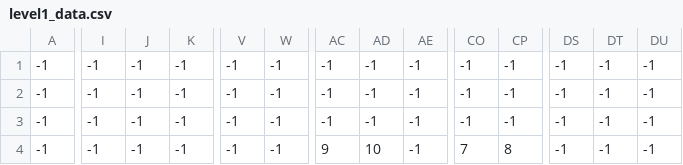
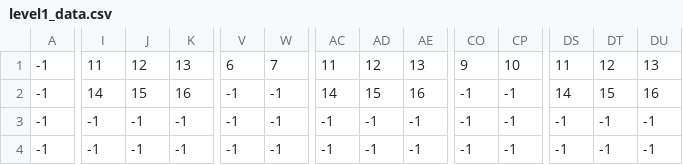
Before and after one commit to Nirs123/Neon_City_Brawl, a CSV file: levels/level1_data.csv, drawn as a sheet; only a part is shown, gaps mark what is left out; the diff covers the shown part only; the diff names each change by its address in the sheet, - before the commit and + after, or states it on an @@ line.

Commit message:
Update 05/07/2022
-Added main menu
-Added settings (only audio,controls incoming)
-Added level restart when dying
-Added death when falling into the void
-Added loading next level when finishing one

```diff
--- a/levels/level1_data.csv
+++ b/levels/level1_data.csv
-I1: -1
+I1: 11
-J1: -1
+J1: 12
-K1: -1
+K1: 13
-V1: -1
+V1: 6
-W1: -1
+W1: 7
-AC1: -1
+AC1: 11
-AD1: -1
+AD1: 12
-AE1: -1
+AE1: 13
-CO1: -1
+CO1: 9
-CP1: -1
+CP1: 10
-DS1: -1
+DS1: 11
-DT1: -1
+DT1: 12
-DU1: -1
+DU1: 13
-I2: -1
+I2: 14
-J2: -1
+J2: 15
-K2: -1
+K2: 16
-AC2: -1
+AC2: 14
-AD2: -1
+AD2: 15
-AE2: -1
+AE2: 16
-DS2: -1
+DS2: 14
-DT2: -1
+DT2: 15
-DU2: -1
+DU2: 16
-AC4: 9
+AC4: -1
-AD4: 10
+AD4: -1
-CO4: 7
+CO4: -1
-CP4: 8
+CP4: -1
```
Also changed, not shown: 41 edited cells elsewhere in this file, levels/level2_data.csv, 14 other files.
